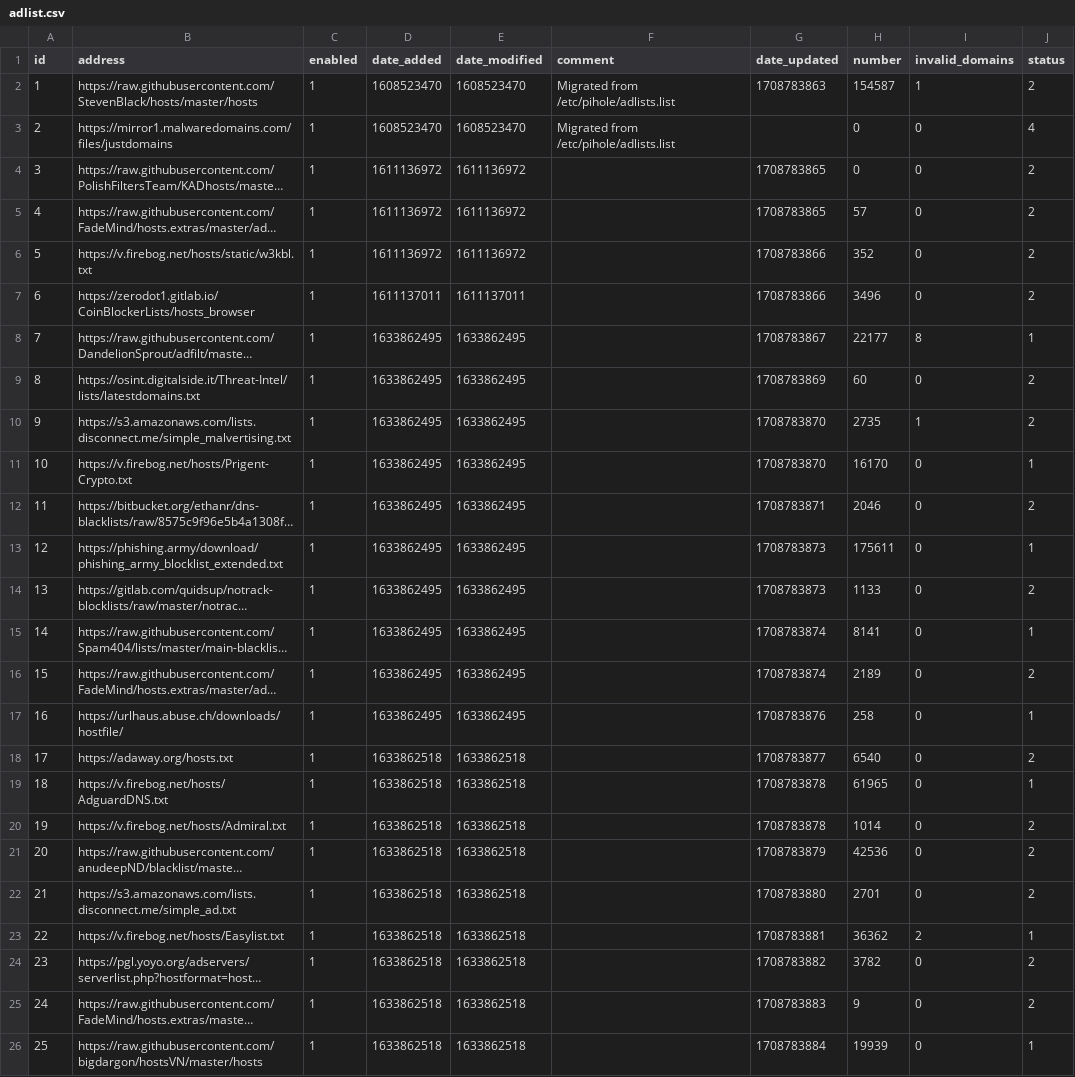
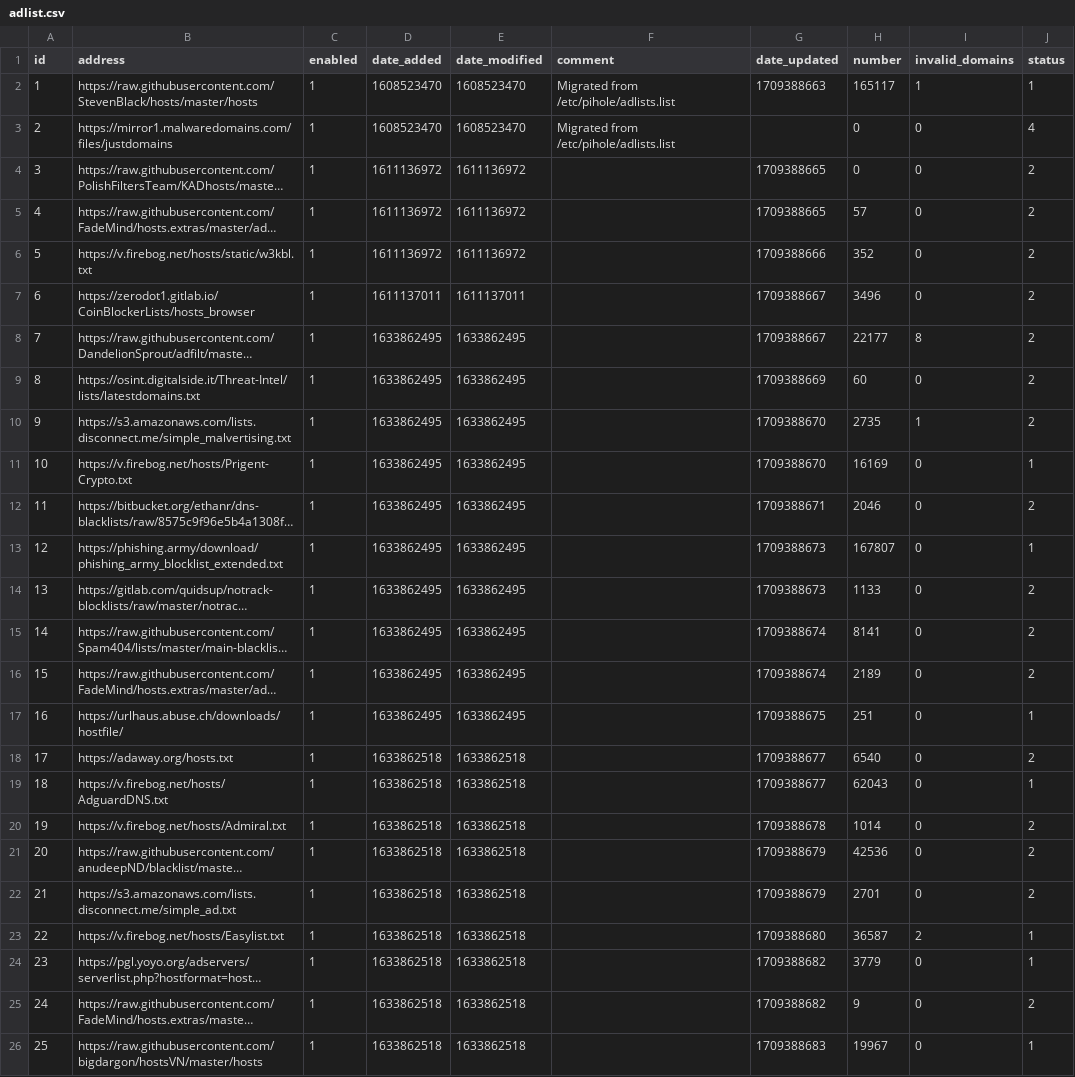
Before and after one commit to cd-nz/my-pihole-lists, a CSV file: adlist.csv, drawn as a sheet; long unchanged cells end in …; the diff names each change by its address in the sheet, - before the commit and + after, or states it on an @@ line.

Commit message:
Updated March  3, 2024  3:20am

```diff
--- a/adlist.csv
+++ b/adlist.csv
-G2 (date_updated): 1708783863
+G2 (date_updated): 1709388663
-H2 (number): 154587
+H2 (number): 165117
-J2 (status): 2
+J2 (status): 1
-G4:G5 (date_updated): 1708783865
+G4:G5 (date_updated): 1709388665
-G6 (date_updated): 1708783866
+G6 (date_updated): 1709388666
-G7 (date_updated): 1708783866
+G7 (date_updated): 1709388667
-G8 (date_updated): 1708783867
+G8 (date_updated): 1709388667
-J8 (status): 1
+J8 (status): 2
-G9 (date_updated): 1708783869
+G9 (date_updated): 1709388669
-G10:G11 (date_updated): 1708783870
+G10:G11 (date_updated): 1709388670
-H11 (number): 16170
+H11 (number): 16169
-G12 (date_updated): 1708783871
+G12 (date_updated): 1709388671
-G13:G14 (date_updated): 1708783873
+G13:G14 (date_updated): 1709388673
-H13 (number): 175611
+H13 (number): 167807
-G15:G16 (date_updated): 1708783874
+G15:G16 (date_updated): 1709388674
-J15 (status): 1
+J15 (status): 2
-G17 (date_updated): 1708783876
+G17 (date_updated): 1709388675
-H17 (number): 258
+H17 (number): 251
-G18 (date_updated): 1708783877
+G18 (date_updated): 1709388677
-G19 (date_updated): 1708783878
+G19 (date_updated): 1709388677
-H19 (number): 61965
+H19 (number): 62043
-G20 (date_updated): 1708783878
+G20 (date_updated): 1709388678
-G21 (date_updated): 1708783879
+G21 (date_updated): 1709388679
-G22 (date_updated): 1708783880
+G22 (date_updated): 1709388679
-G23 (date_updated): 1708783881
+G23 (date_updated): 1709388680
-H23 (number): 36362
+H23 (number): 36587
-G24 (date_updated): 1708783882
+G24 (date_updated): 1709388682
-H24 (number): 3782
+H24 (number): 3779
-J24 (status): 2
+J24 (status): 1
-G25 (date_updated): 1708783883
+G25 (date_updated): 1709388682
-G26 (date_updated): 1708783884
+G26 (date_updated): 1709388683
-H26 (number): 19939
+H26 (number): 19967
```
